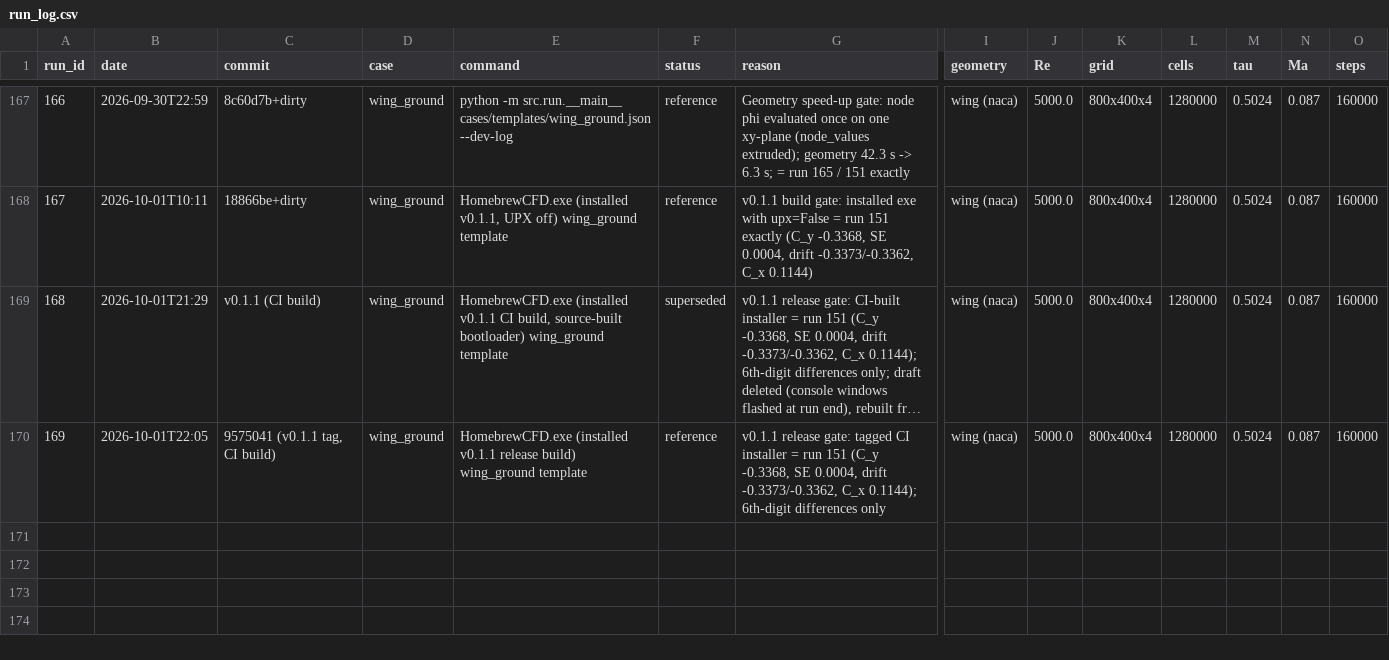
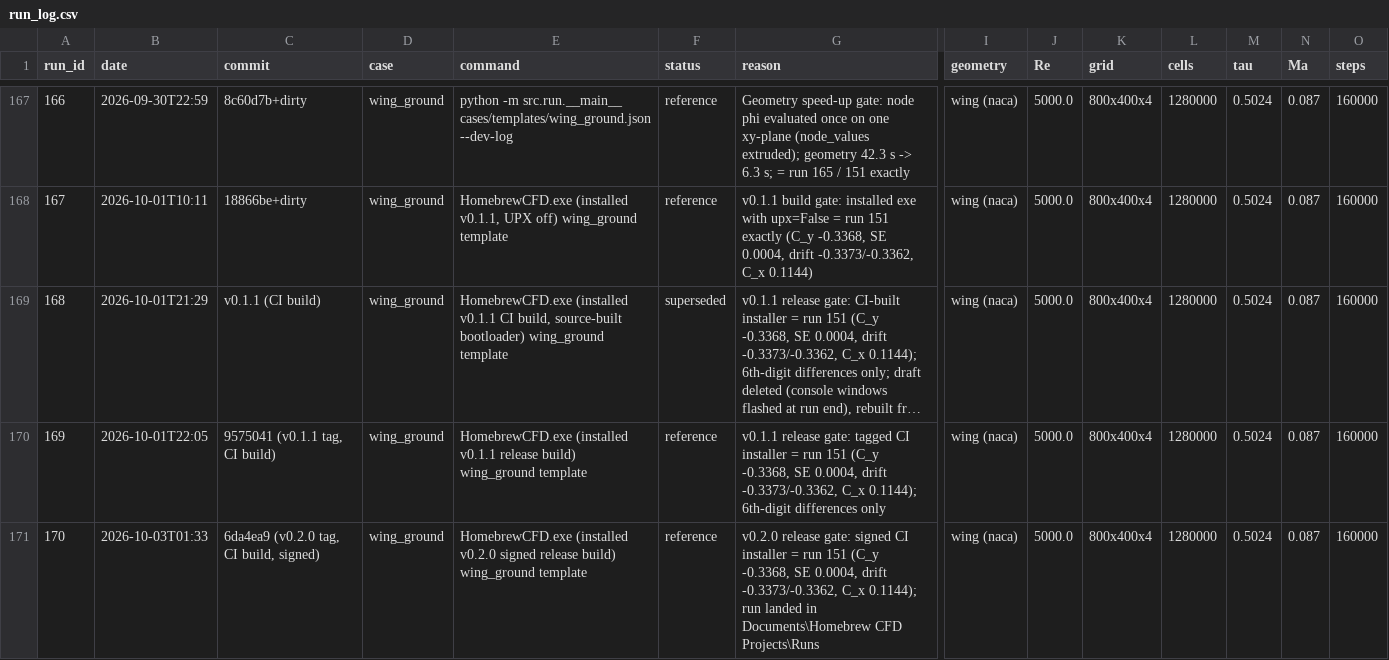
Before and after one commit to JDavies101/Homebrew-CFD, a CSV file: docs/run_log.csv, drawn as a sheet; only a part is shown, gaps mark what is left out; long unchanged cells end in …; rows hold the shown columns only; the diff names each change by its address in the sheet, - before the commit and + after, or states it on an @@ line.

Commit message:
v0.2.0 follow-up: gate run 170, Node 24 actions, console toggle (#32)
- run_log: run 170, v0.2.0 release gate (signed CI installer = run 151
exactly; run landed in Documents\Homebrew CFD Projects\Runs)
- v0.2.0 notes: validation filled in
- release.yml: upload-artifact v7, download-artifact v7, azure/login v3
(Node 24)
- View tab: Console toggle (dock toggleViewAction)

```diff
--- a/docs/run_log.csv
+++ b/docs/run_log.csv
+row 171: 170 | 2026-10-03T01:33 | 6da4ea9 (v0.2.0 tag, CI build, signed) | wing_ground | HomebrewCFD.exe (installed v0.2.0 signed release build) wing_ground template | reference | v0.2.0 release gate: signed CI installer = run 151 (C_y -0.3368, SE 0.0004, drift -0.3373/-0.3362, C_x 0.1144); run landed in Documents\Homebrew CFD Projects\Runs | wing (naca) | 5000.0 | 800x400x4 | 1280000 | 0.5024 | 0.087 | 160000
```
Also changed, not shown: 4 other files.
